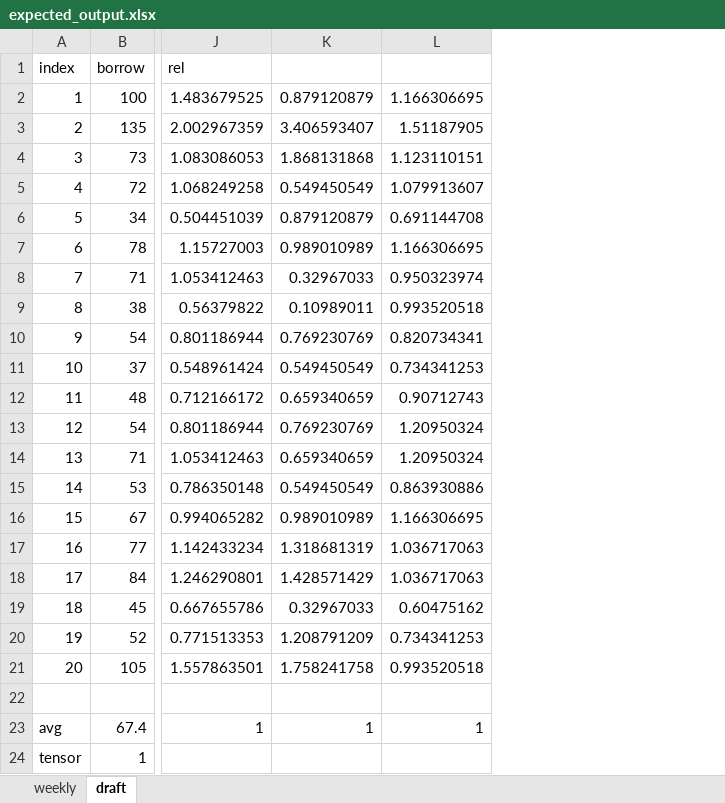
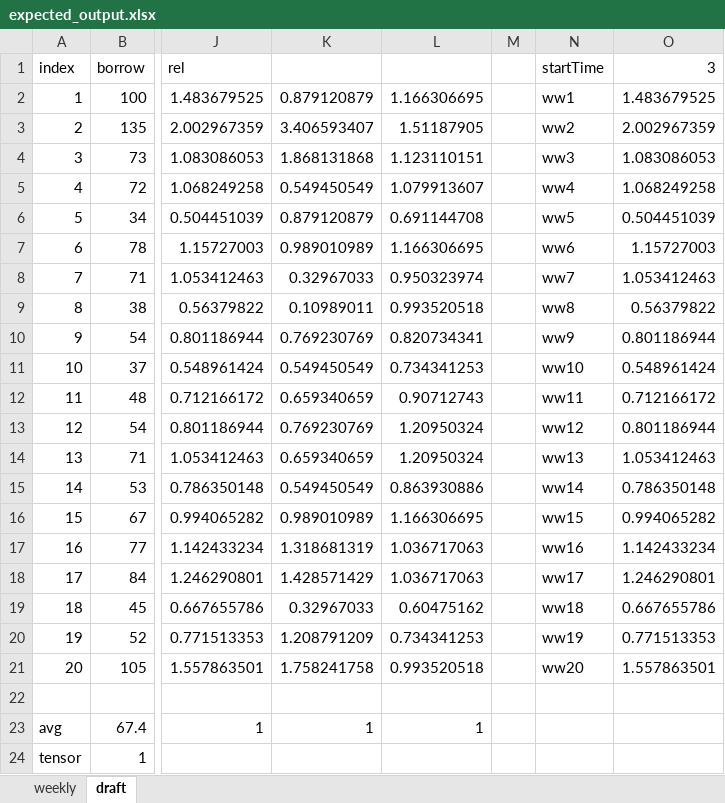
Before and after one commit to vakesamahere/AnylogicFDULIB, an Excel workbook: expected_output/expected_output.xlsx, sheet draft, drawn as a sheet; only a part is shown, gaps mark what is left out; values as stored, in another font and other column widths than the file's, no borders; the diff names each change by its address in the sheet, - before the commit and + after, or states it on an @@ line.

```diff
--- a/expected_output/expected_output.xlsx (sheet draft)
+++ b/expected_output/expected_output.xlsx (sheet draft)
+column M, empty
+column N (startTime), rows 2-21: ww1 | ww2 | ww3 | ww4 | ww5 | ww6 | ww7 | ww8 | ww9 | ww10 | ww11 | ww12 | ww13 | ww14 | ww15 | ww16 | ww17 | ww18 | ww19 | ww20
+column O (3), rows 2-21: 1.483679525 | 2.002967359 | 1.083086053 | 1.068249258 | 0.504451039 | 1.15727003 | 1.053412463 | 0.56379822 | 0.801186944 | 0.548961424 | 0.712166172 | 0.801186944 | 1.053412463 | 0.786350148 | 0.994065282 | 1.142433234 | 1.246290801 | 0.667655786 | 0.771513353 | 1.557863501
```
Also changed, not shown: data.xlsx, 8 other files.
